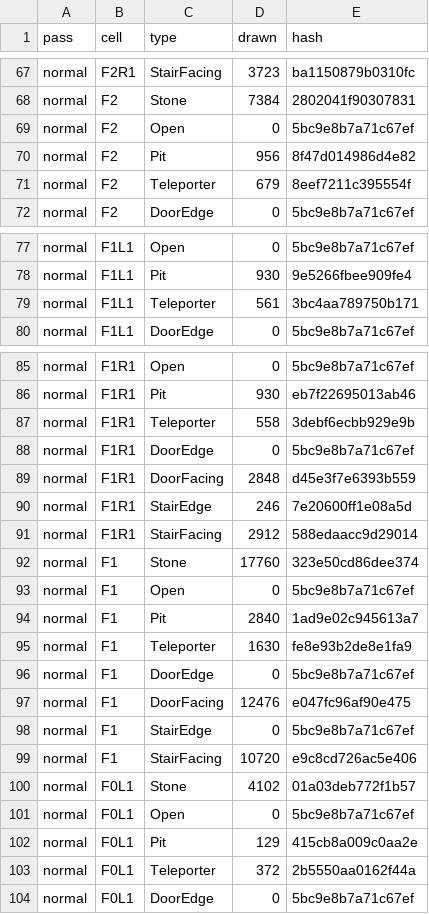
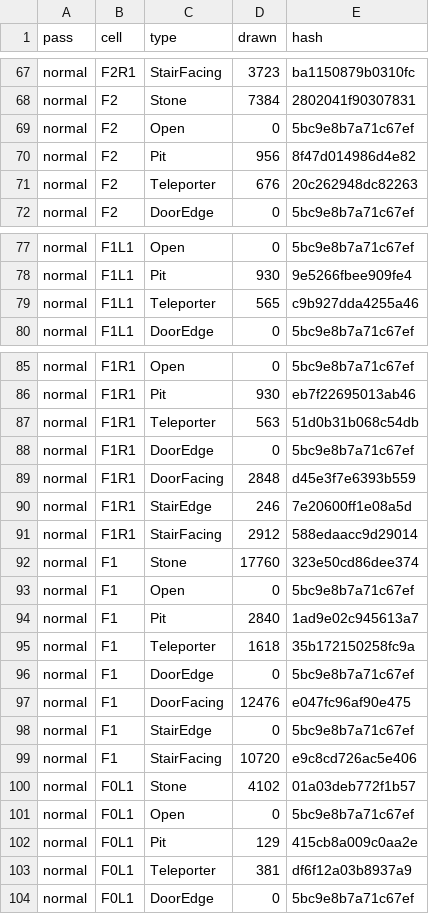
Before and after one commit to Tehel/CSBweb, a TSV file: tools/reference/render-probe.tsv, drawn as a sheet; only a part is shown, gaps mark what is left out; the diff covers the shown part only.

```diff
--- a/tools/reference/render-probe.tsv
+++ b/tools/reference/render-probe.tsv
@@ -70,3 +70,3 @@ normal	F2	Open	0	5bc9e8b7a71c67ef
 normal	F2	Pit	956	8f47d014986d4e82
-normal	F2	Teleporter	679	8eef7211c395554f
+normal	F2	Teleporter	676	20c262948dc82263
 normal	F2	DoorEdge	0	5bc9e8b7a71c67ef
@@ -78,3 +78,3 @@ normal	F1L1	Open	0	5bc9e8b7a71c67ef
 normal	F1L1	Pit	930	9e5266fbee909fe4
-normal	F1L1	Teleporter	561	3bc4aa789750b171
+normal	F1L1	Teleporter	565	c9b927dda4255a46
 normal	F1L1	DoorEdge	0	5bc9e8b7a71c67ef
@@ -86,3 +86,3 @@ normal	F1R1	Open	0	5bc9e8b7a71c67ef
 normal	F1R1	Pit	930	eb7f22695013ab46
-normal	F1R1	Teleporter	558	3debf6ecbb929e9b
+normal	F1R1	Teleporter	563	51d0b31b068c54db
 normal	F1R1	DoorEdge	0	5bc9e8b7a71c67ef
@@ -94,3 +94,3 @@ normal	F1	Open	0	5bc9e8b7a71c67ef
 normal	F1	Pit	2840	1ad9e02c945613a7
-normal	F1	Teleporter	1630	fe8e93b2de8e1fa9
+normal	F1	Teleporter	1618	35b172150258fc9a
 normal	F1	DoorEdge	0	5bc9e8b7a71c67ef
@@ -102,3 +102,3 @@ normal	F0L1	Open	0	5bc9e8b7a71c67ef
 normal	F0L1	Pit	129	415cb8a009c0aa2e
-normal	F0L1	Teleporter	372	2b5550aa0162f44a
+normal	F0L1	Teleporter	381	df6f12a03b8937a9
 normal	F0L1	DoorEdge	0	5bc9e8b7a71c67ef
```
Also changed, not shown: 35 edited cells elsewhere in this file, 6 other files.
